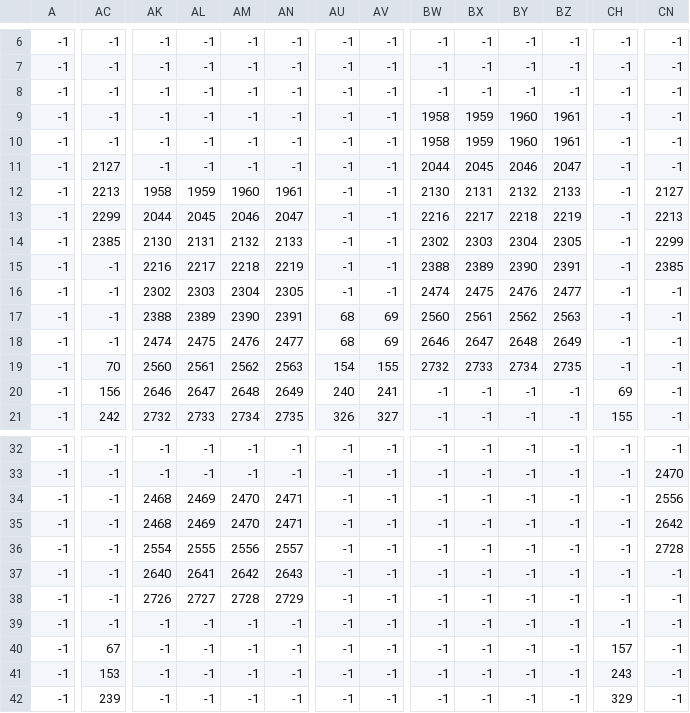
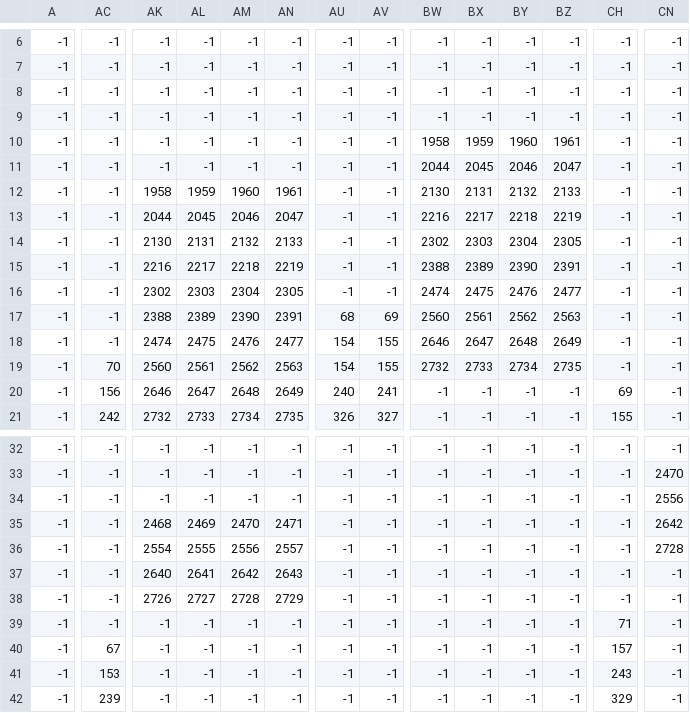
Before and after one commit to Ryuga0801/Projectsakuhin, a CSV file: map/mapdata_ki.csv, drawn as a sheet; only a part is shown, gaps mark what is left out; the diff names each change by its address in the sheet, - before the commit and + after, or states it on an @@ line.

```diff
--- a/map/mapdata_ki.csv
+++ b/map/mapdata_ki.csv
-BW9: 1958
+BW9: -1
-BX9: 1959
+BX9: -1
-BY9: 1960
+BY9: -1
-BZ9: 1961
+BZ9: -1
-AC11: 2127
+AC11: -1
-AC12: 2213
+AC12: -1
-CN12: 2127
+CN12: -1
-AC13: 2299
+AC13: -1
-CN13: 2213
+CN13: -1
-AC14: 2385
+AC14: -1
-CN14: 2299
+CN14: -1
-CN15: 2385
+CN15: -1
-AU18: 68
+AU18: 154
-AV18: 69
+AV18: 155
-AK34: 2468
+AK34: -1
-AL34: 2469
+AL34: -1
-AM34: 2470
+AM34: -1
-AN34: 2471
+AN34: -1
-CH39: -1
+CH39: 71
```
Also changed, not shown: 16 other files.
